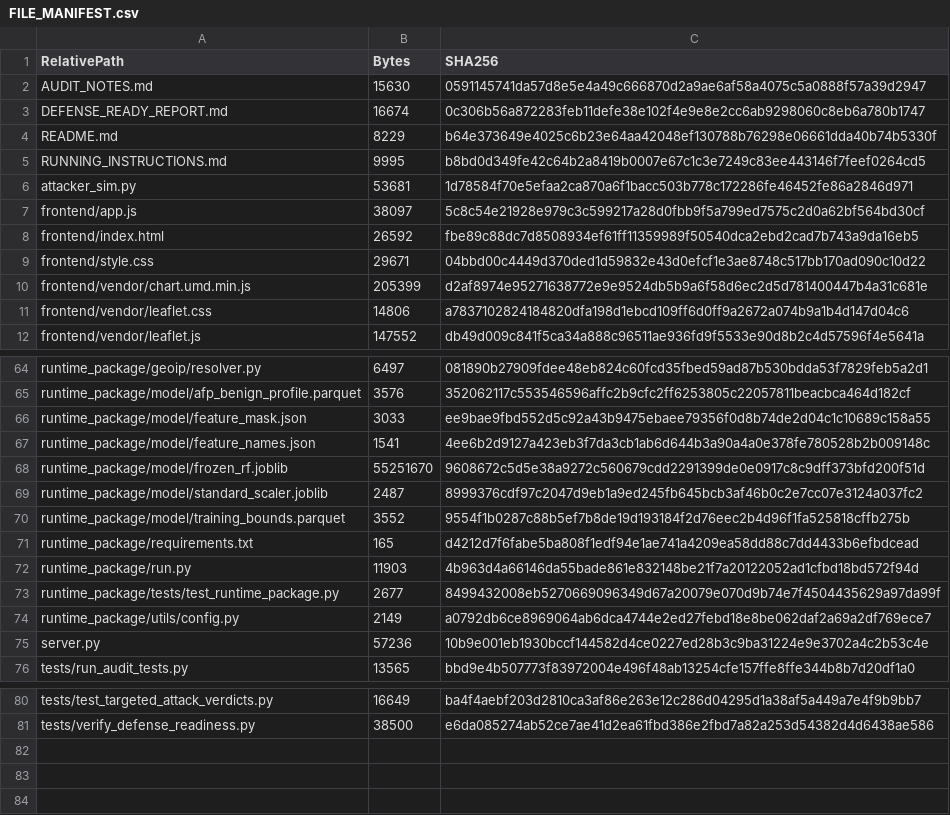
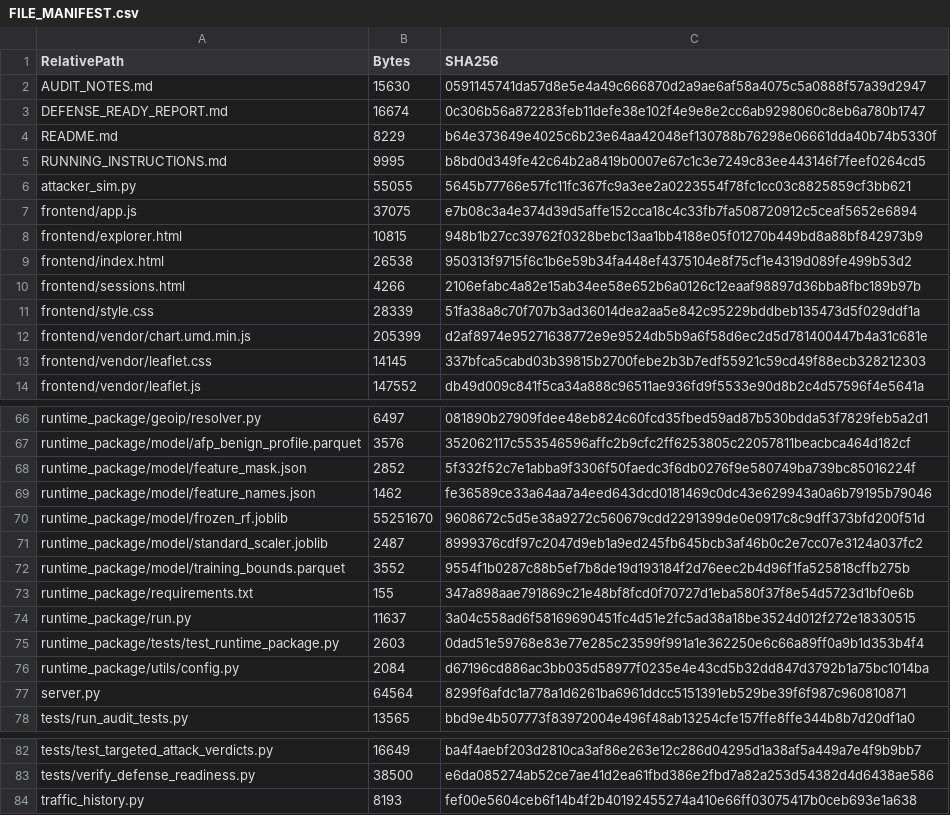
Before and after one commit to thatjohnlagman/ai_recreation, a CSV file: FILE_MANIFEST.csv, drawn as a sheet; only a part is shown, gaps mark what is left out; the diff covers the shown part only.

Commit message:
feat: implement traffic explorer, history persistence and session exports

```diff
--- a/FILE_MANIFEST.csv
+++ b/FILE_MANIFEST.csv
@@ -5,8 +5,10 @@ README.md,8229,b64e373649e4025c6b23e64aa42048ef130788b76298e06661dda40b74b5330f
 RUNNING_INSTRUCTIONS.md,9995,b8bd0d349fe42c64b2a8419b0007e67c1c3e7249c83ee443146f7feef0264cd5
-attacker_sim.py,53681,1d78584f70e5efaa2ca870a6f1bacc503b778c172286fe46452fe86a2846d971
-frontend/app.js,38097,5c8c54e21928e979c3c599217a28d0fbb9f5a799ed7575c2d0a62bf564bd30cf
-frontend/index.html,26592,fbe89c88dc7d8508934ef61ff11359989f50540dca2ebd2cad7b743a9da16eb5
-frontend/style.css,29671,04bbd00c4449d370ded1d59832e43d0efcf1e3ae8748c517bb170ad090c10d22
+attacker_sim.py,55055,5645b77766e57fc11fc367fc9a3ee2a0223554f78fc1cc03c8825859cf3bb621
+frontend/app.js,37075,e7b08c3a4e374d39d5affe152cca18c4c33fb7fa508720912c5ceaf5652e6894
+frontend/explorer.html,10815,948b1b27cc39762f0328bebc13aa1bb4188e05f01270b449bd8a88bf842973b9
+frontend/index.html,26538,950313f9715f6c1b6e59b34fa448ef4375104e8f75cf1e4319d089fe499b53d2
+frontend/sessions.html,4266,2106efabc4a82e15ab34ee58e652b6a0126c12eaaf98897d36bba8fbc189b97b
+frontend/style.css,28339,51fa38a8c70f707b3ad36014dea2aa5e842c95229bddbeb135473d5f029ddf1a
 frontend/vendor/chart.umd.min.js,205399,d2af8974e95271638772e9e9524db5b9a6f58d6ec2d5d781400447b4a31c681e
-frontend/vendor/leaflet.css,14806,a7837102824184820dfa198d1ebcd109ff6d0ff9a2672a074b9a1b4d147d04c6
+frontend/vendor/leaflet.css,14145,337bfca5cabd03b39815b2700febe2b3b7edf55921c59cd49f88ecb328212303
 frontend/vendor/leaflet.js,147552,db49d009c841f5ca34a888c96511ae936fd9f5533e90d8b2c4d57596f4e5641a
@@ -65,4 +67,4 @@ runtime_package/geoip/resolver.py,6497,081890b27909fdee48eb824c60fcd35fbed59ad87
 runtime_package/model/afp_benign_profile.parquet,3576,352062117c553546596affc2b9cfc2ff6253805c22057811beacbca464d182cf
-runtime_package/model/feature_mask.json,3033,ee9bae9fbd552d5c92a43b9475ebaee79356f0d8b74de2d04c1c10689c158a55
-runtime_package/model/feature_names.json,1541,4ee6b2d9127a423eb3f7da3cb1ab6d644b3a90a4a0e378fe780528b2b009148c
+runtime_package/model/feature_mask.json,2852,5f332f52c7e1abba9f3306f50faedc3f6db0276f9e580749ba739bc85016224f
+runtime_package/model/feature_names.json,1462,fe36589ce33a64aa7a4eed643dcd0181469c0dc43e629943a0a6b79195b79046
 runtime_package/model/frozen_rf.joblib,55251670,9608672c5d5e38a9272c560679cdd2291399de0e0917c8c9dff373bfd200f51d
@@ -70,7 +72,7 @@ runtime_package/model/standard_scaler.joblib,2487,8999376cdf97c2047d9eb1a9ed245f
 runtime_package/model/training_bounds.parquet,3552,9554f1b0287c88b5ef7b8de19d193184f2d76eec2b4d96f1fa525818cffb275b
-runtime_package/requirements.txt,165,d4212d7f6fabe5ba808f1edf94e1ae741a4209ea58dd88c7dd4433b6efbdcead
-runtime_package/run.py,11903,4b963d4a66146da55bade861e832148be21f7a20122052ad1cfbd18bd572f94d
-runtime_package/tests/test_runtime_package.py,2677,8499432008eb5270669096349d67a20079e070d9b74e7f4504435629a97da99f
-runtime_package/utils/config.py,2149,a0792db6ce8969064ab6dca4744e2ed27febd18e8be062daf2a69a2df769ece7
-server.py,57236,10b9e001eb1930bccf144582d4ce0227ed28b3c9ba31224e9e3702a4c2b53c4e
+runtime_package/requirements.txt,155,347a898aae791869c21e48bf8fcd0f70727d1eba580f37f8e54d5723d1bf0e6b
+runtime_package/run.py,11637,3a04c558ad6f58169690451fc4d51e2fc5ad38a18be3524d012f272e18330515
+runtime_package/tests/test_runtime_package.py,2603,0dad51e59768e83e77e285c23599f991a1e362250e6c66a89ff0a9b1d353b4f4
+runtime_package/utils/config.py,2084,d67196cd886ac3bb035d58977f0235e4e43cd5b32dd847d3792b1a75bc1014ba
+server.py,64564,8299f6afdc1a778a1d6261ba6961ddcc5151391eb529be39f6f987c960810871
 tests/run_audit_tests.py,13565,bbd9e4b507773f83972004e496f48ab13254cfe157ffe8ffe344b8b7d20df1a0
@@ -81 +83,2 @@ tests/test_targeted_attack_verdicts.py,16649,ba4f4aebf203d2810ca3af86e263e12c286
 tests/verify_defense_readiness.py,38500,e6da085274ab52ce7ae41d2ea61fbd386e2fbd7a82a253d54382d4d6438ae586
+traffic_history.py,8193,fef00e5604ceb6f14b4f2b40192455274a410e66ff03075417b0ceb693e1a638
```
Also changed, not shown: 40 edited cells elsewhere in this file, 7 other files.
